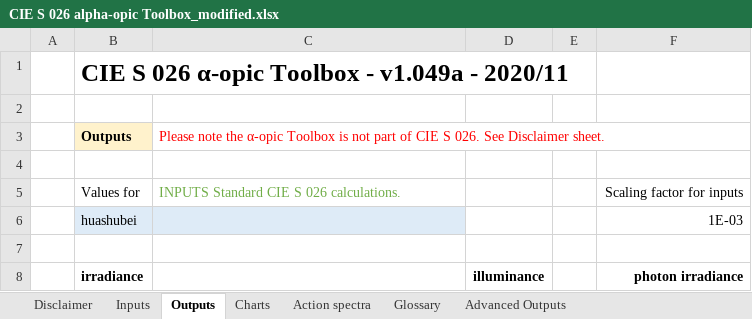
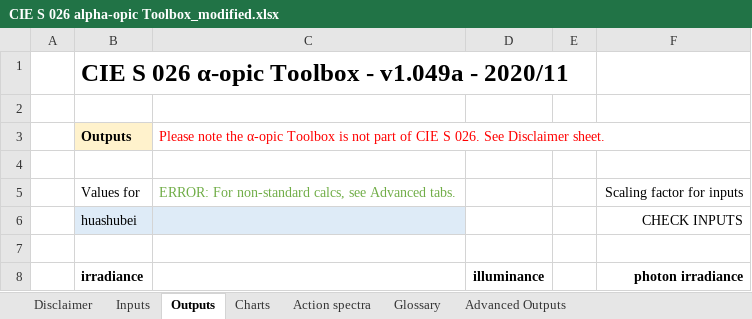
Before and after one commit to hammer-L/Huashubei-2025, an Excel workbook: Data/CIE S 026 alpha-opic Toolbox_modified.xlsx, sheet Outputs, drawn as a sheet; only a part is shown; values as stored, in another font and other column widths than the file's, no borders; conditional formats not drawn; the diff covers the shown part only; the diff names each change by its address in the sheet, - before the commit and + after, or states it on an @@ line.

```diff
--- a/Data/CIE S 026 alpha-opic Toolbox_modified.xlsx (sheet Outputs)
+++ b/Data/CIE S 026 alpha-opic Toolbox_modified.xlsx (sheet Outputs)
-C5: INPUTS Standard CIE S 026 calculations.
+C5: ERROR: For non-standard calcs, see Advanced tabs.
-F6: 1E-03
+F6: CHECK INPUTS
```
Also changed, not shown: 12 added rows, 12 removed rows and 1 edited cell elsewhere in this sheet, sheet Advanced Outputs, hidden cells, charts or pictures, Data/blackbody.xlsx, 6 other files.
